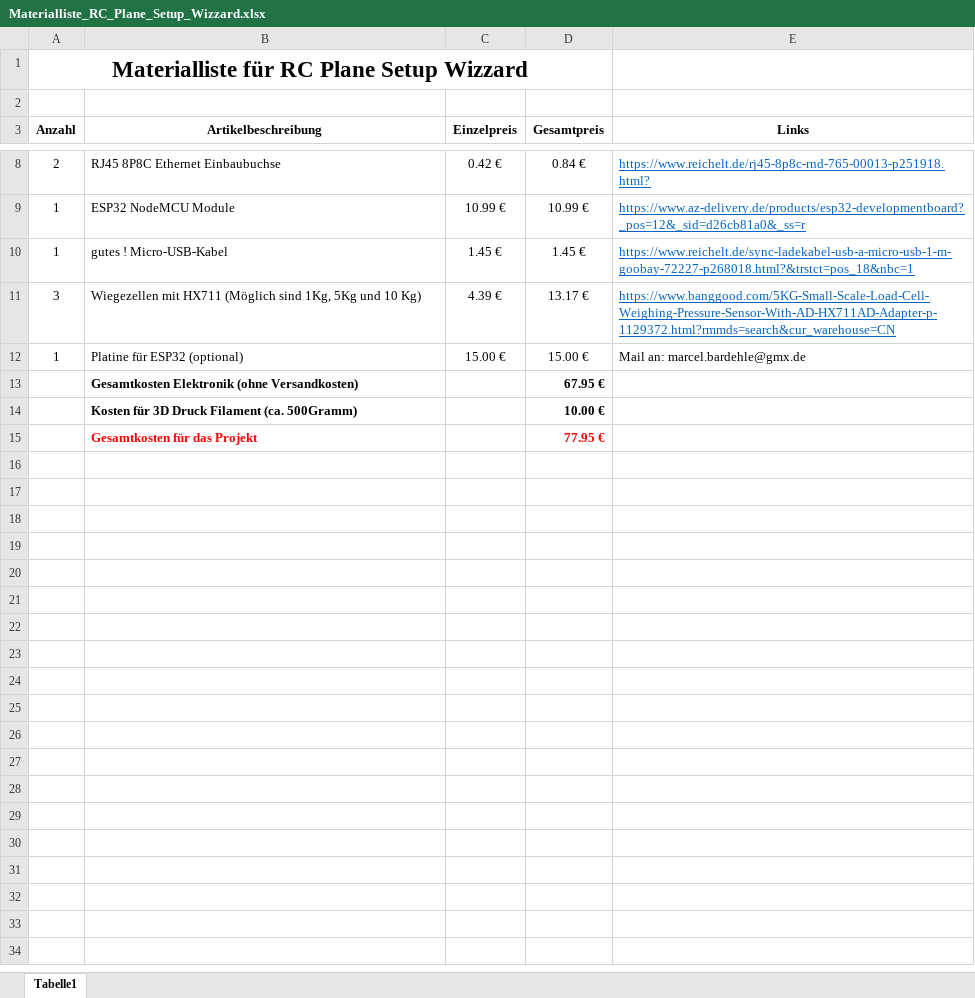
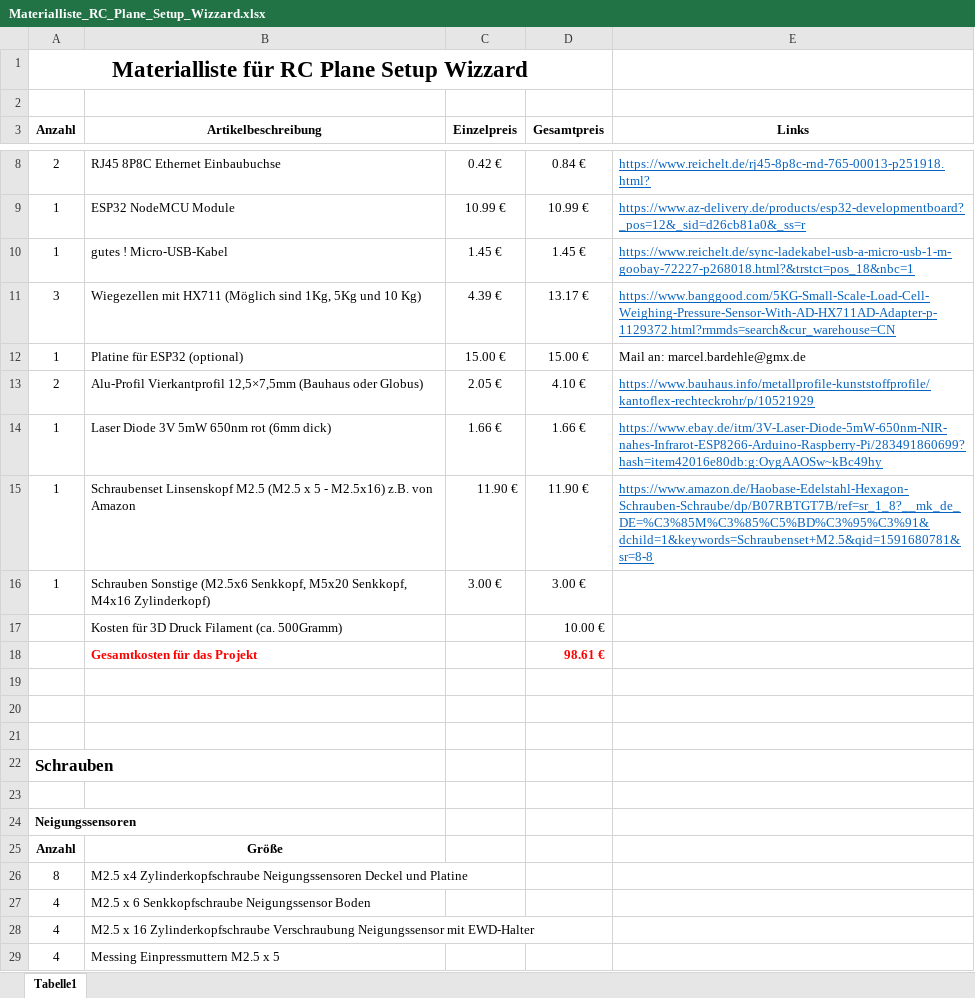
Before and after one commit to MBardehle/RC-Plane-Setup-Wizzard, an Excel workbook: Materialliste_RC_Plane_Setup_Wizzard.xlsx, sheet Tabelle1, drawn as a sheet; only a part is shown, gaps mark what is left out; values as stored, in another font and other column widths than the file's, no borders; removed rows and columns are numbered as before the commit, all else as after; the diff covers the shown part only; the diff names each change by its address in the sheet, - before the commit and + after, or states it on an @@ line.

Commit message:
Update Materialliste_RC_Plane_Setup_Wizzard.xlsx

```diff
--- a/Materialliste_RC_Plane_Setup_Wizzard.xlsx (sheet Tabelle1)
+++ b/Materialliste_RC_Plane_Setup_Wizzard.xlsx (sheet Tabelle1)
-row 13:  | Gesamtkosten Elektronik (ohne Versandkosten) |  | 67.95 €
+row 13: 2 | Alu-Profil Vierkantprofil 12,5×7,5mm (Bauhaus oder Globus) | 2.05 € | 4.10 € | https://www.bauhaus.info/metallprofile-kunststoffprofile/kantoflex-rechteckrohr/p/10521929
+row 14: 1 | Laser Diode 3V 5mW 650nm rot (6mm dick) | 1.66 € | 1.66 € | https://www.ebay.de/itm/3V-Laser-Diode-5mW-650nm-NIR-nahes-Infrarot-ESP8266-Arduino-Raspberry-Pi/283491860699?hash=item42016e80db:g:OygAAOSw~kBc49hy
+row 15: 1 | Schraubenset Linsenskopf M2.5 (M2.5 x 5 - M2.5x16) z.B. von Amazon | 11.90 € | 11.90 € | https://www.amazon.de/Haobase-Edelstahl-Hexagon-Schrauben-Schraube/dp/B07RBTGT7B/ref=sr_1_8?__mk_de_DE=%C3%85M%C3%85%C5%BD%C3%95%C3%91&dchild=1&keywords=Schraubenset+M2.5&qid=1591680781&sr=8-8
+row 16: 1 | Schrauben Sonstige (M2.5x6 Senkkopf, M5x20 Senkkopf, M4x16 Zylinderkopf) | 3.00 € | 3.00 €
-B17 bold: on
+B17 bold: off
-D17 bold: on
+D17 bold: off
+row 18:  | Gesamtkosten für das Projekt |  | 98.61 €
-row 19:  | Gesamtkosten für das Projekt |  | 77.95 €
+row 19: (empty)
+row 20: (empty)
+row 21: (empty)
+row 22: Schrauben
+row 23: (empty)
+row 24: Neigungssensoren
+row 25: Anzahl | Größe
+row 26: 8 | M2.5 x4 Zylinderkopfschraube Neigungssensoren Deckel und Platine
+row 27: 4 | M2.5 x 6 Senkkopfschraube Neigungssensor Boden
+row 28: 4 | M2.5 x 16 Zylinderkopfschraube Verschraubung Neigungssensor mit EWD-Halter
+row 29: 4 | Messing Einpressmuttern M2.5 x 5
```
Also changed, not shown: 9 added rows elsewhere in this sheet.
